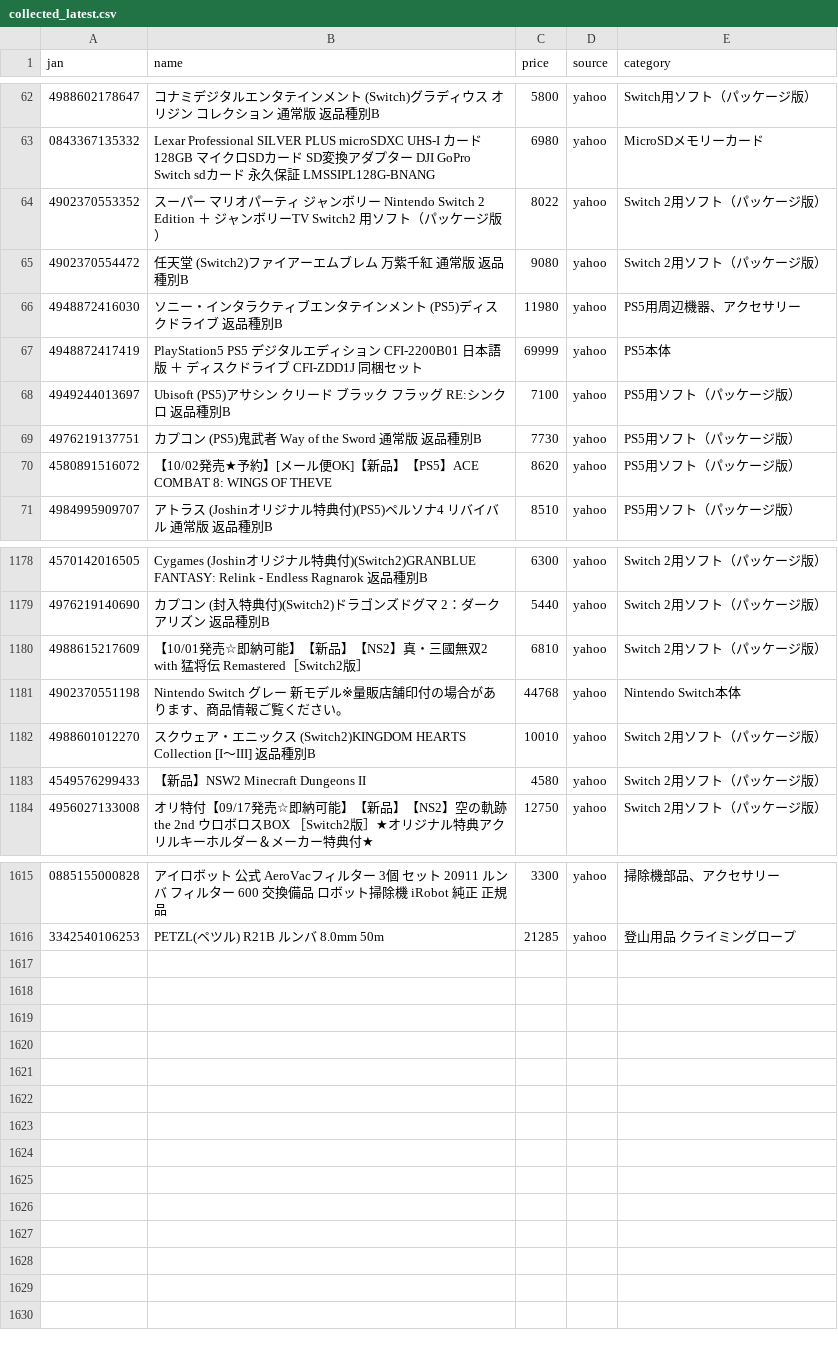
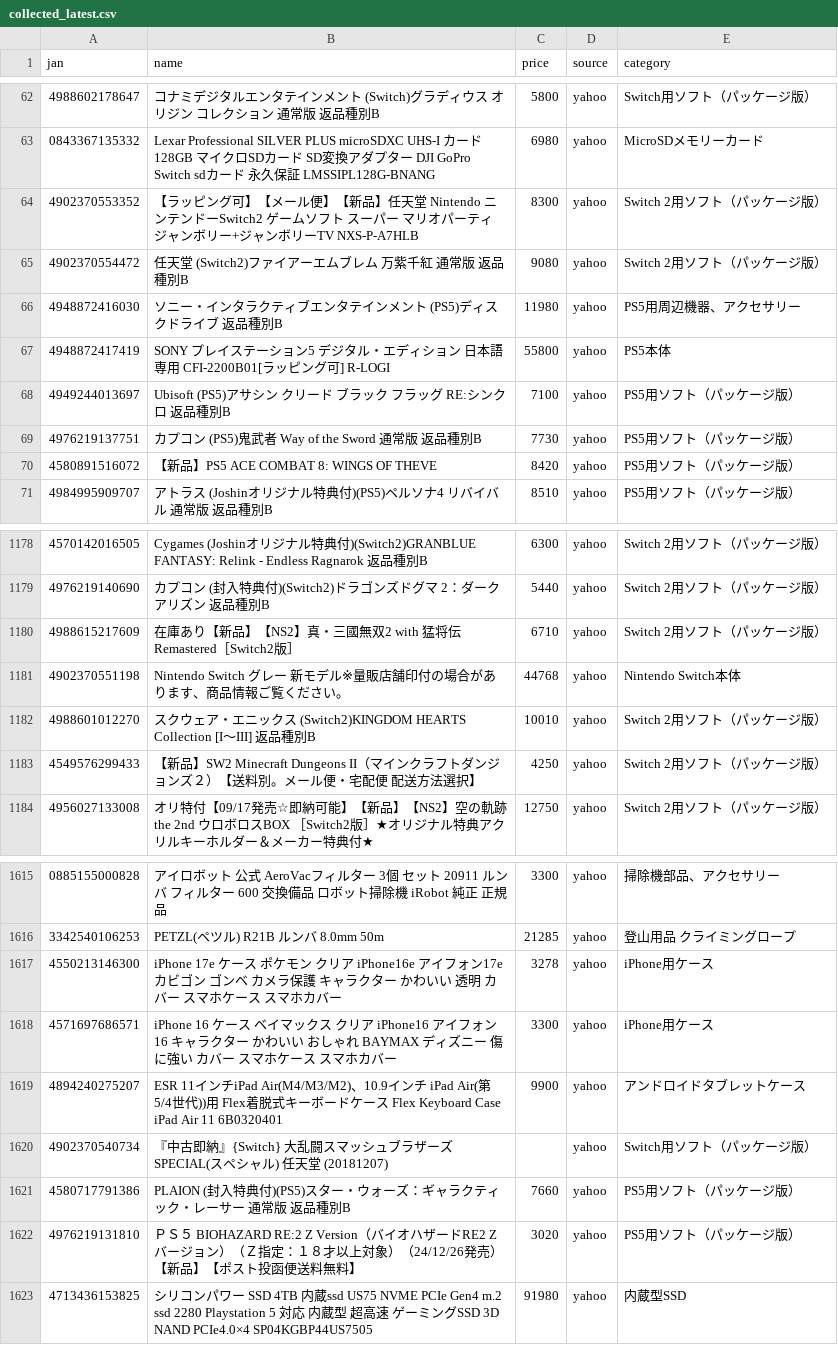
Before and after one commit to TAKUYA-1187/Claude, a CSV file: price_comparison/data/collected/collected_latest.csv, drawn as a sheet; only a part is shown, gaps mark what is left out; the diff covers the shown part only.

```diff
--- a/price_comparison/data/collected/collected_latest.csv
+++ b/price_comparison/data/collected/collected_latest.csv
@@ -63,9 +63,9 @@
 0843367135332,Lexar Professional SILVER PLUS microSDXC UHS-I カード 128GB マイクロSDカード SD変換アダプター DJI GoPro Switch sdカード 永久保証 LMSSIPL128G-BNANG,6980,yahoo,MicroSDメモリーカード
-4902370553352,スーパー マリオパーティ ジャンボリー Nintendo Switch 2 Edition ＋ ジャンボリーTV Switch2 用ソフト（パッケージ版）,8022,yahoo,Switch 2用ソフト（パッケージ版）
+4902370553352,【ラッピング可】【メール便】【新品】任天堂 Nintendo ニンテンドーSwitch2 ゲームソフト スーパー マリオパーティ ジャンボリー+ジャンボリーTV NXS-P-A7HLB,8300,yahoo,Switch 2用ソフト（パッケージ版）
 4902370554472,任天堂 (Switch2)ファイアーエムブレム 万紫千紅 通常版 返品種別B,9080,yahoo,Switch 2用ソフト（パッケージ版）
 4948872416030,ソニー・インタラクティブエンタテインメント (PS5)ディスクドライブ 返品種別B,11980,yahoo,PS5用周辺機器、アクセサリー
-4948872417419,PlayStation5 PS5 デジタルエディション CFI-2200B01 日本語版 ＋ ディスクドライブ CFI-ZDD1J  同梱セット,69999,yahoo,PS5本体
+4948872417419,SONY プレイステーション5 デジタル・エディション 日本語専用 CFI-2200B01[ラッピング可] R-LOGI,55800,yahoo,PS5本体
 4949244013697,Ubisoft (PS5)アサシン クリード ブラック フラッグ RE:シンクロ 返品種別B,7100,yahoo,PS5用ソフト（パッケージ版）
 4976219137751,カプコン (PS5)鬼武者 Way of the Sword 通常版 返品種別B,7730,yahoo,PS5用ソフト（パッケージ版）
-4580891516072,【10/02発売★予約】[メール便OK]【新品】【PS5】ACE COMBAT 8: WINGS OF THEVE,8620,yahoo,PS5用ソフト（パッケージ版）
+4580891516072,【新品】PS5 ACE COMBAT 8: WINGS OF THEVE,8420,yahoo,PS5用ソフト（パッケージ版）
 4984995909707,アトラス (Joshinオリジナル特典付)(PS5)ペルソナ4 リバイバル 通常版 返品種別B,8510,yahoo,PS5用ソフト（パッケージ版）
@@ -1179,6 +1179,6 @@
 4976219140690,カプコン (封入特典付)(Switch2)ドラゴンズドグマ 2：ダークアリズン 返品種別B,5440,yahoo,Switch 2用ソフト（パッケージ版）
-4988615217609,【10/01発売☆即納可能】【新品】【NS2】真・三國無双2 with 猛将伝 Remastered［Switch2版］,6810,yahoo,Switch 2用ソフト（パッケージ版）
+4988615217609,在庫あり【新品】【NS2】真・三國無双2 with 猛将伝 Remastered［Switch2版］,6710,yahoo,Switch 2用ソフト（パッケージ版）
 4902370551198,Nintendo Switch グレー 新モデル※量販店舗印付の場合があります、商品情報ご覧ください。,44768,yahoo,Nintendo Switch本体
 4988601012270,スクウェア・エニックス (Switch2)KINGDOM HEARTS Collection [I〜III] 返品種別B,10010,yahoo,Switch 2用ソフト（パッケージ版）
-4549576299433,【新品】NSW2 Minecraft Dungeons II,4580,yahoo,Switch 2用ソフト（パッケージ版）
+4549576299433,【新品】SW2 Minecraft Dungeons II（マインクラフトダンジョンズ２）【送料別。メール便・宅配便　配送方法選択】,4250,yahoo,Switch 2用ソフト（パッケージ版）
 4956027133008,オリ特付【09/17発売☆即納可能】【新品】【NS2】空の軌跡 the 2nd ウロボロスBOX ［Switch2版］★オリジナル特典アクリルキーホルダー＆メーカー特典付★,12750,yahoo,Switch 2用ソフト（パッケージ版）
@@ -1616 +1616,8 @@
 3342540106253,PETZL(ペツル) R21B ルンバ 8.0mm 50m,21285,yahoo,登山用品　クライミングロープ
+4550213146300,iPhone 17e ケース ポケモン クリア iPhone16e アイフォン17e カビゴン ゴンベ カメラ保護 キャラクター かわいい 透明 カバー スマホケース スマホカバー,3278,yahoo,iPhone用ケース
+4571697686571,iPhone 16 ケース ベイマックス クリア iPhone16 アイフォン16 キャラクター かわいい おしゃれ BAYMAX ディズニー 傷に強い カバー スマホケース スマホカバー,3300,yahoo,iPhone用ケース
+4894240275207,ESR　11インチiPad Air(M4/M3/M2)、10.9インチ iPad Air(第5/4世代))用 Flex着脱式キーボードケース Flex Keyboard Case iPad Air 11　6B0320401,9900,yahoo,アンドロイドタブレットケース
+4902370540734,『中古即納』{Switch} 大乱闘スマッシュブラザーズ SPECIAL(スペシャル) 任天堂 (20181207),,yahoo,Switch用ソフト（パッケージ版）
+4580717791386,PLAION (封入特典付)(PS5)スター・ウォーズ：ギャラクティック・レーサー 通常版 返品種別B,7660,yahoo,PS5用ソフト（パッケージ版）
+4976219131810,ＰＳ５　BIOHAZARD RE:2 Z Version（バイオハザードRE2 Zバージョン）（Ｚ指定：１８才以上対象）（24/12/26発売）【新品】【ポスト投函便送料無料】,3020,yahoo,PS5用ソフト（パッケージ版）
+4713436153825,シリコンパワー SSD 4TB 内蔵ssd US75 NVME PCIe Gen4 m.2 ssd 2280 Playstation 5 対応 内蔵型 超高速 ゲーミングSSD 3D NAND PCIe4.0×4 SP04KGBP44US7505,91980,yahoo,内蔵型SSD
```
Also changed, not shown: 39 edited cells elsewhere in this file, 1 other file.
